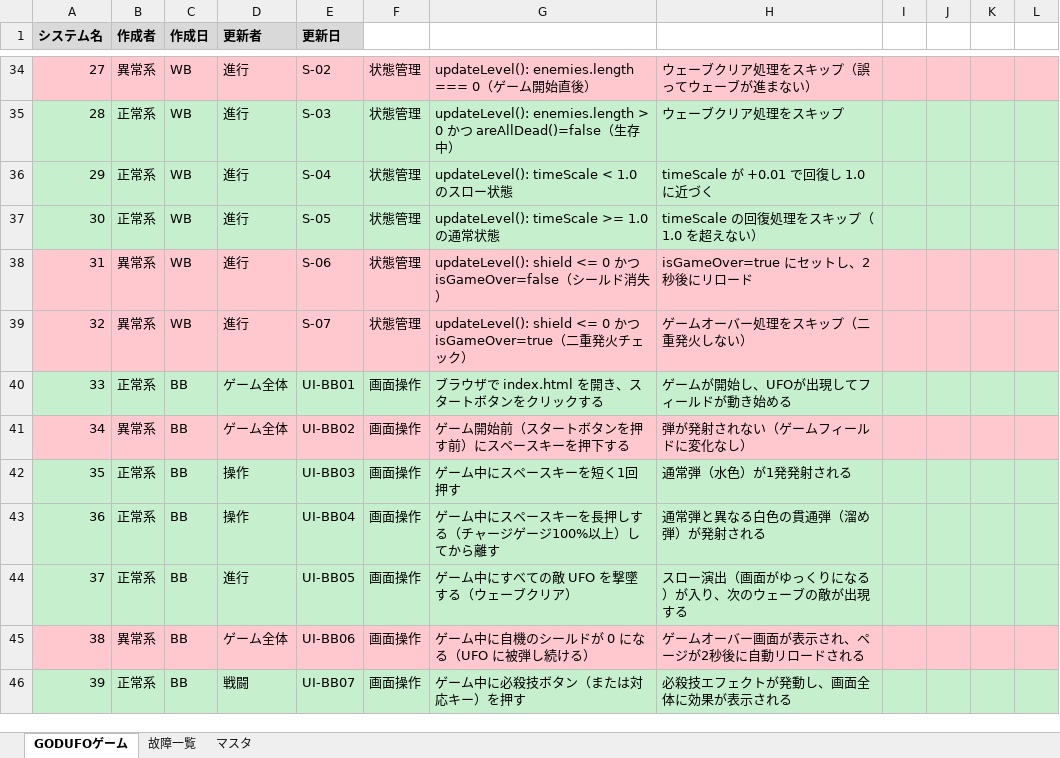
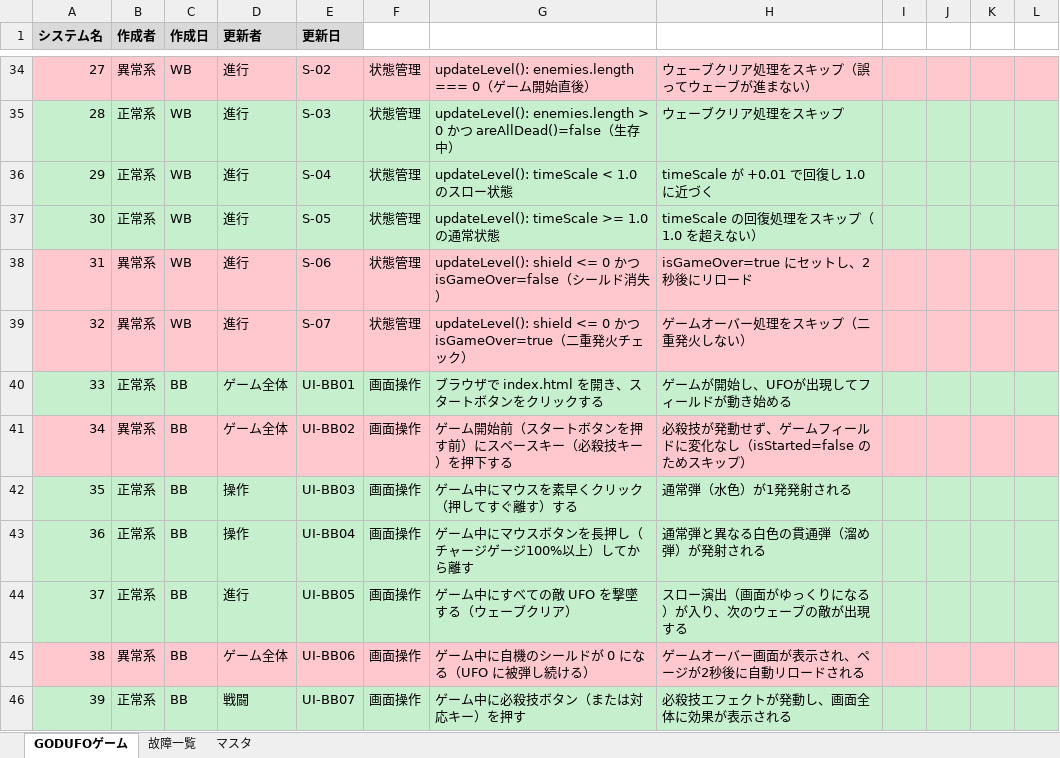
Before and after one commit to takumi262822/godufo-game, an Excel workbook: docs/テスト仕様書/テスト仕様書.xlsx, sheet GODUFOゲーム, drawn as a sheet; only a part is shown, gaps mark what is left out; values as stored, in another font and other column widths than the file's, no borders; the diff names each change by its address in the sheet, - before the commit and + after, or states it on an @@ line.

Commit message:
fix(testspec): godufo-game BB操作テストをマウス操作に修正（スペースキー→必殺技、弾発射→マウスクリック）

```diff
--- a/docs/テスト仕様書/テスト仕様書.xlsx (sheet GODUFOゲーム)
+++ b/docs/テスト仕様書/テスト仕様書.xlsx (sheet GODUFOゲーム)
-G41: ゲーム開始前（スタートボタンを押す前）にスペースキーを押下する
+G41: ゲーム開始前（スタートボタンを押す前）にスペースキー（必殺技キー）を押下する
-H41: 弾が発射されない（ゲームフィールドに変化なし）
+H41: 必殺技が発動せず、ゲームフィールドに変化なし（isStarted=false のためスキップ）
-G42: ゲーム中にスペースキーを短く1回押す
+G42: ゲーム中にマウスを素早くクリック（押してすぐ離す）する
-G43: ゲーム中にスペースキーを長押しする（チャージゲージ100%以上）してから離す
+G43: ゲーム中にマウスボタンを長押し（チャージゲージ100%以上）してから離す
```
